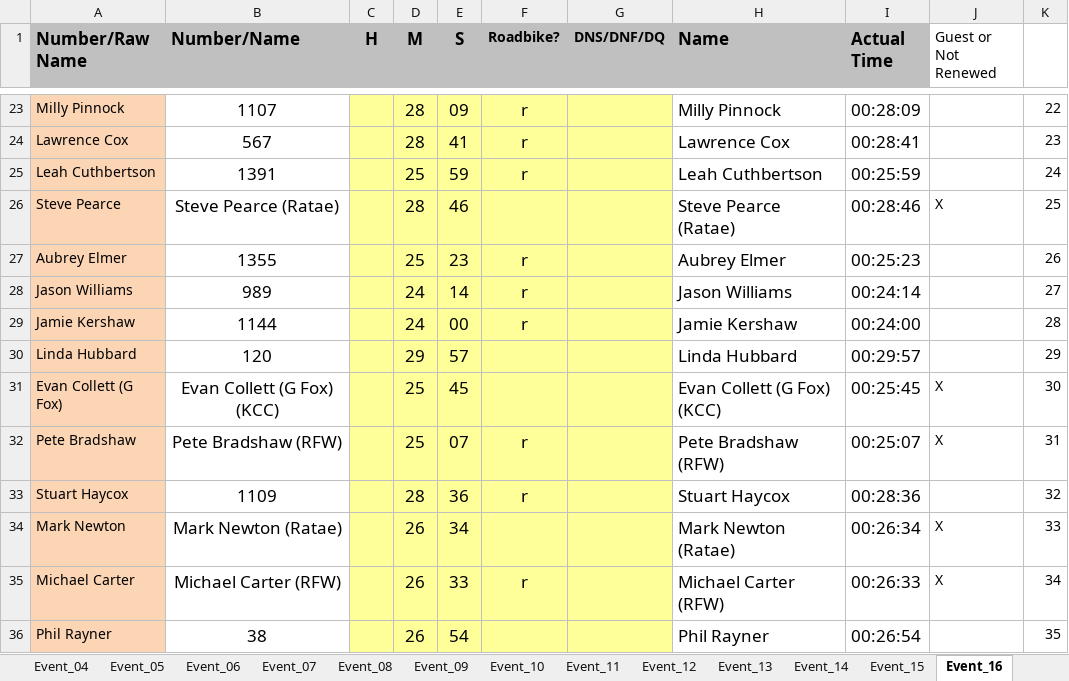
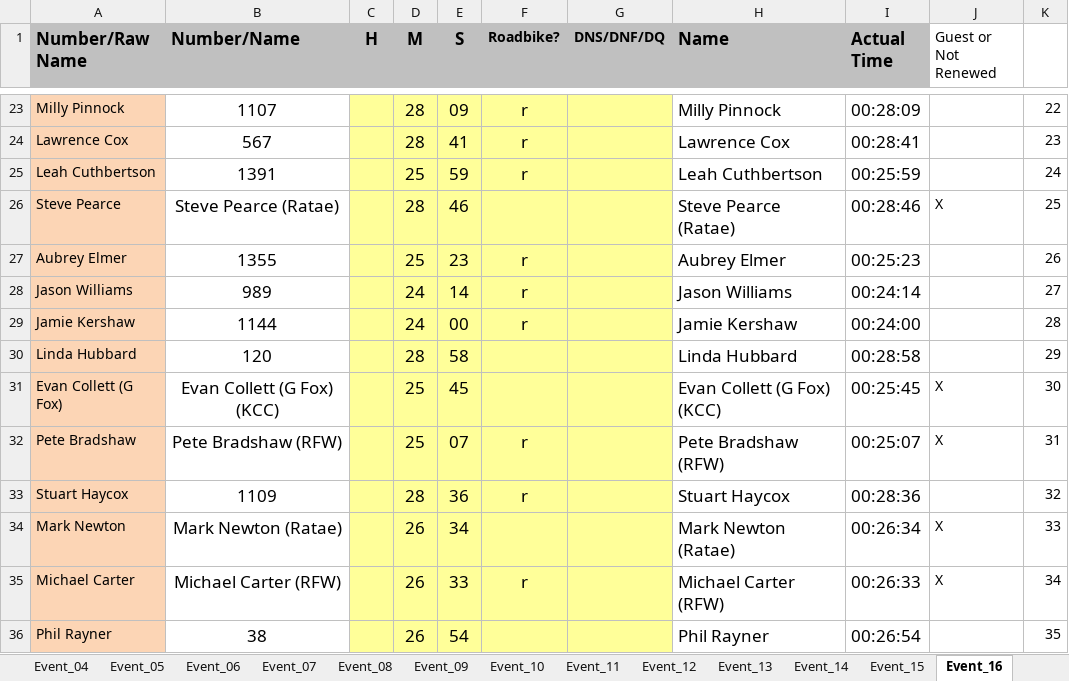
Before and after one commit to WellandValleyCC/WellandValleyCC.github.io, an Excel workbook: data/ClubEvents_2026.xlsx, sheet Event_16, drawn as a sheet; only a part is shown, gaps mark what is left out; values as stored, in another font and other column widths than the file's, no borders; conditional formats not drawn; the diff names each change by its address in the sheet, - before the commit and + after, or states it on an @@ line.

Commit message:
Linda Hubbard correction
28:58 - not 29:57

```diff
--- a/data/ClubEvents_2026.xlsx (sheet Event_16)
+++ b/data/ClubEvents_2026.xlsx (sheet Event_16)
-D30 (M): 29
+D30 (M): 28
-E30 (S): 57
+E30 (S): 58
-I30 (Actual Time): 00:29:57
+I30 (Actual Time): 00:28:58
```
